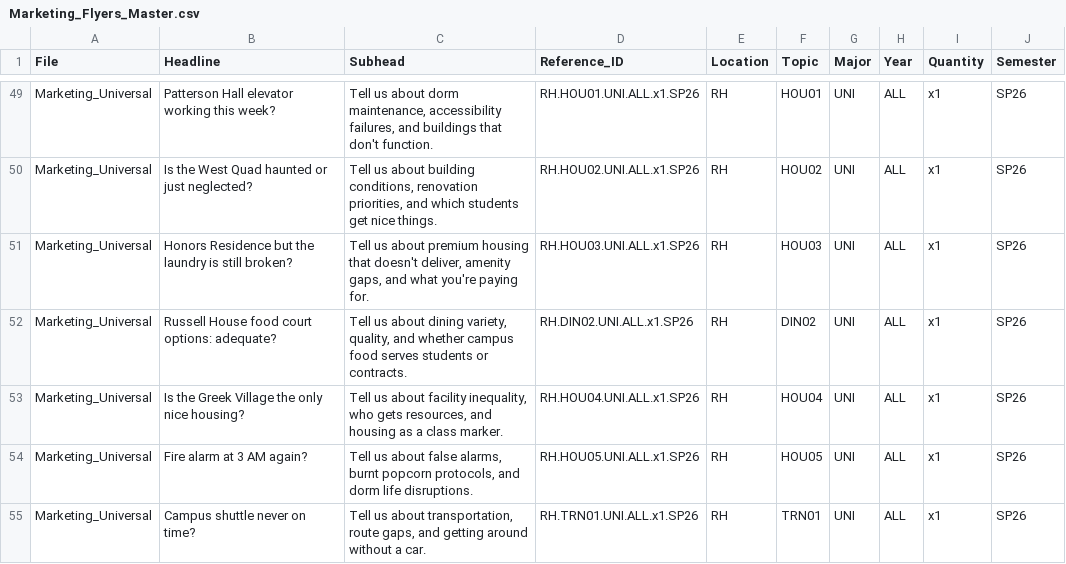
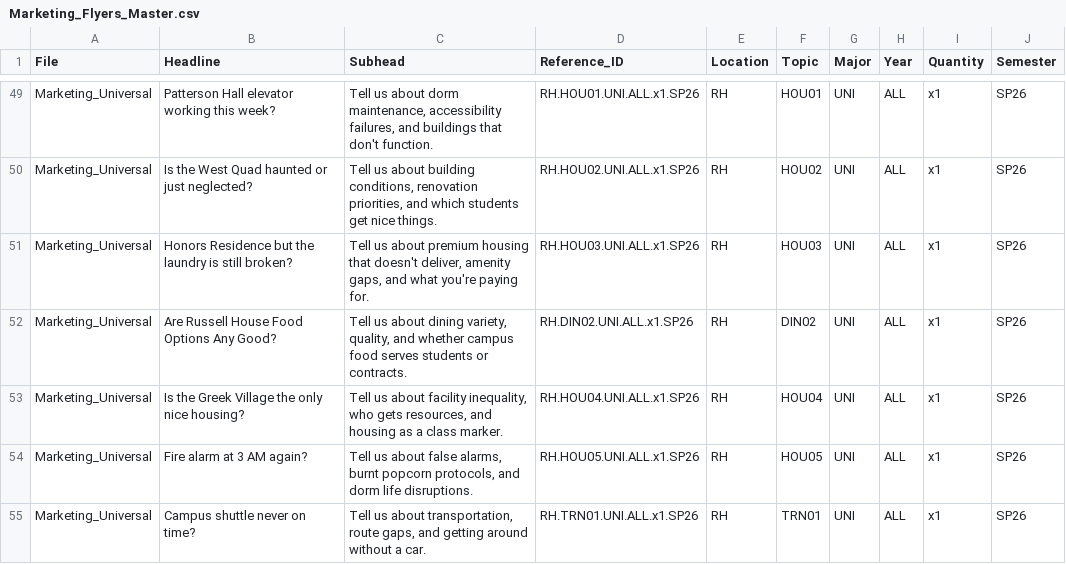
Before and after one commit to j-vaught/graduate-coursework, a CSV file: Daily_Gamecock/Marketing/Marketing_Flyers_Master.csv, drawn as a sheet; only a part is shown, gaps mark what is left out; the diff covers the shown part only.

```diff
--- a/Daily_Gamecock/Marketing/Marketing_Flyers_Master.csv
+++ b/Daily_Gamecock/Marketing/Marketing_Flyers_Master.csv
@@ -51,3 +51,3 @@ Marketing_Universal,Is the West Quad haunted or just neglected?,"Tell us about b
 Marketing_Universal,Honors Residence but the laundry is still broken?,"Tell us about premium housing that doesn't deliver, amenity gaps, and what you're paying for.",RH.HOU03.UNI.ALL.x1.SP26,RH,HOU03,UNI,ALL,x1,SP26
-Marketing_Universal,Russell House food court options: adequate?,"Tell us about dining variety, quality, and whether campus food serves students or contracts.",RH.DIN02.UNI.ALL.x1.SP26,RH,DIN02,UNI,ALL,x1,SP26
+Marketing_Universal,Are Russell House Food Options Any Good?,"Tell us about dining variety, quality, and whether campus food serves students or contracts.",RH.DIN02.UNI.ALL.x1.SP26,RH,DIN02,UNI,ALL,x1,SP26
 Marketing_Universal,Is the Greek Village the only nice housing?,"Tell us about facility inequality, who gets resources, and housing as a class marker.",RH.HOU04.UNI.ALL.x1.SP26,RH,HOU04,UNI,ALL,x1,SP26
```
Also changed, not shown: 46 edited cells elsewhere in this file, 25 other files.
